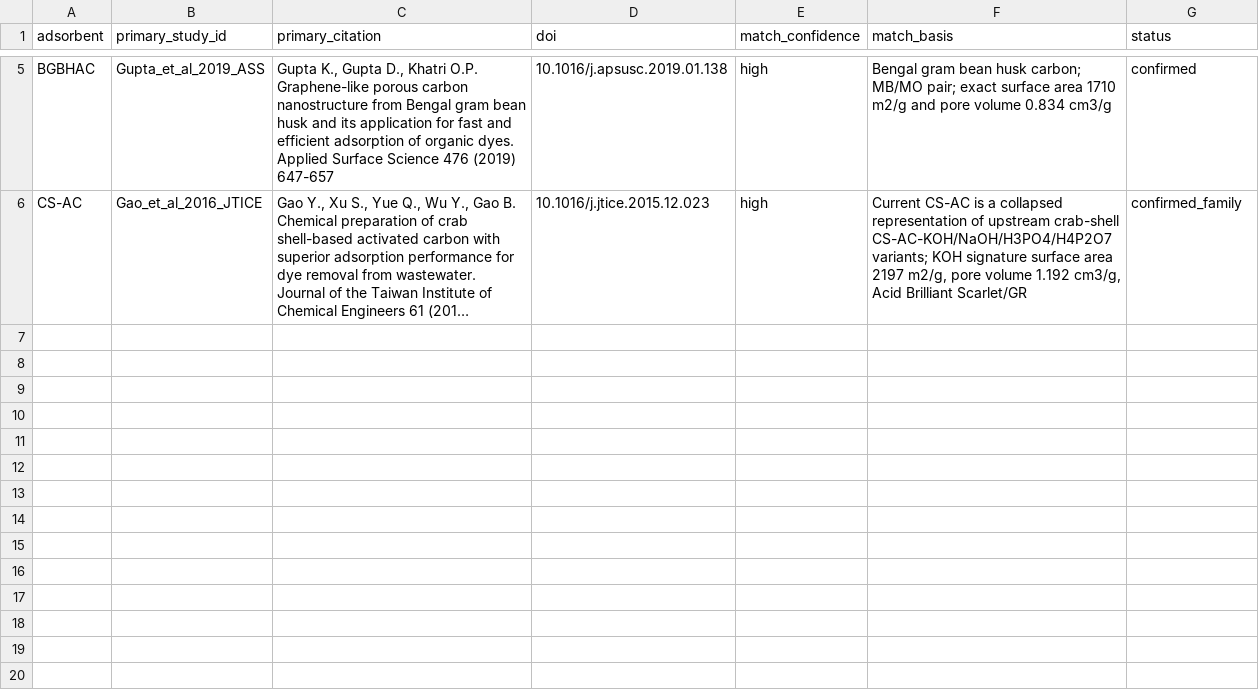
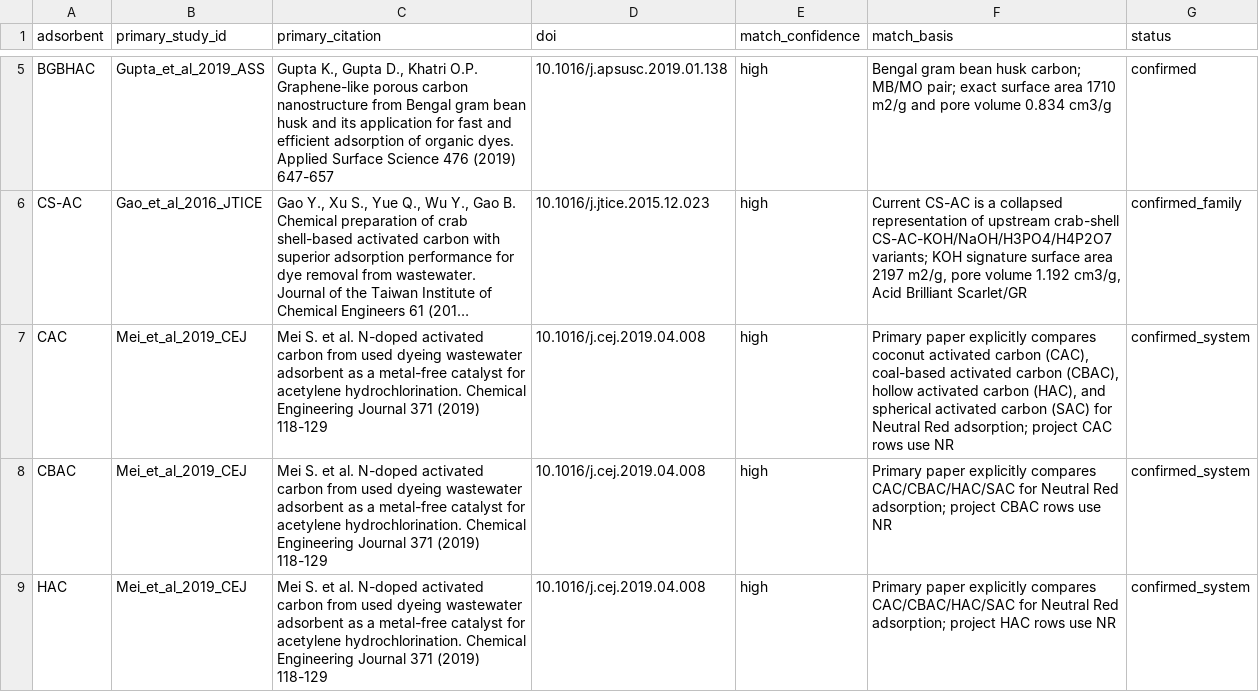
Before and after one commit to Martin-do/Undergraduate-project_ML-on-predicting-adsorption-performance, a CSV file: validation_v2/provenance_seed_map.csv, drawn as a sheet; only a part is shown, gaps mark what is left out; long unchanged cells end in …; the diff names each change by its address in the sheet, - before the commit and + after, or states it on an @@ line.

Commit message:
data: add confirmed neutral-red activated-carbon provenance

```diff
--- a/validation_v2/provenance_seed_map.csv
+++ b/validation_v2/provenance_seed_map.csv
+row 7: CAC | Mei_et_al_2019_CEJ | Mei S. et al. N-doped activated carbon from used dyeing wastewater adsorbent as a metal-free catalyst for acetylene hydrochlorination. Chemical Engineering Journal 371 (2019) 118-129 | 10.1016/j.cej.2019.04.008 | high | Primary paper explicitly compares coconut activated carbon (CAC), coal-based activated carbon (CBAC), hollow activated carbon (HAC), and spherical activated carbon (SAC) for Neutral Red adsorption; project CAC rows use NR | confirmed_system
+row 8: CBAC | Mei_et_al_2019_CEJ | Mei S. et al. N-doped activated carbon from used dyeing wastewater adsorbent as a metal-free catalyst for acetylene hydrochlorination. Chemical Engineering Journal 371 (2019) 118-129 | 10.1016/j.cej.2019.04.008 | high | Primary paper explicitly compares CAC/CBAC/HAC/SAC for Neutral Red adsorption; project CBAC rows use NR | confirmed_system
+row 9: HAC | Mei_et_al_2019_CEJ | Mei S. et al. N-doped activated carbon from used dyeing wastewater adsorbent as a metal-free catalyst for acetylene hydrochlorination. Chemical Engineering Journal 371 (2019) 118-129 | 10.1016/j.cej.2019.04.008 | high | Primary paper explicitly compares CAC/CBAC/HAC/SAC for Neutral Red adsorption; project HAC rows use NR | confirmed_system
```
